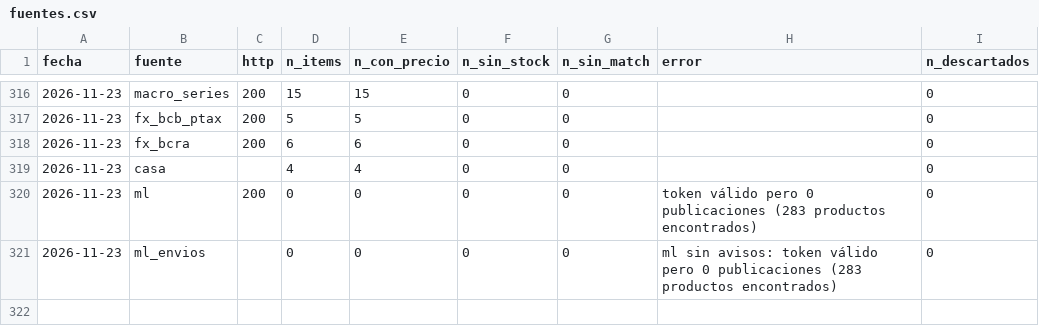
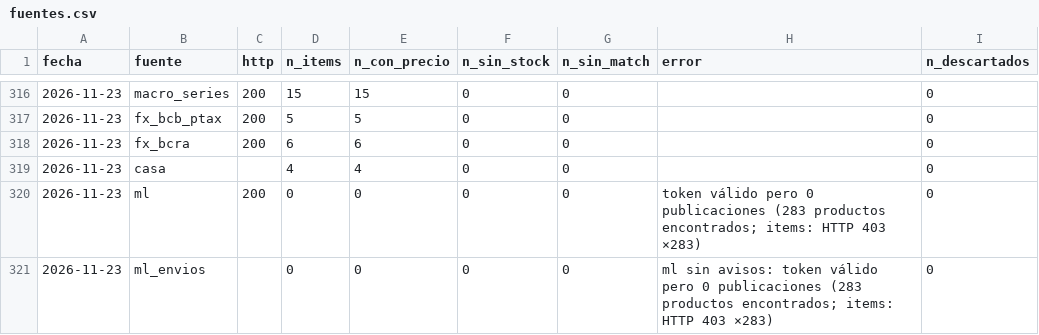
Before and after one commit to noguerafran-alt/LUBRICANTES, a CSV file: data/fuentes.csv, drawn as a sheet; only a part is shown, gaps mark what is left out.

```diff
--- a/data/fuentes.csv
+++ b/data/fuentes.csv
@@ -319,3 +319,3 @@ fecha,fuente,http,n_items,n_con_precio,n_sin_stock,n_sin_match,error,n_descartad
 2026-11-23,casa,,4,4,0,0,,0
-2026-11-23,ml,200,0,0,0,0,token válido pero 0 publicaciones (283 productos encontrados),0
-2026-11-23,ml_envios,,0,0,0,0,ml sin avisos: token válido pero 0 publicaciones (283 productos encontrados),0
+2026-11-23,ml,200,0,0,0,0,token válido pero 0 publicaciones (283 productos encontrados; items: HTTP 403 ×283),0
+2026-11-23,ml_envios,,0,0,0,0,ml sin avisos: token válido pero 0 publicaciones (283 productos encontrados; items: HTTP 403 ×283),0
```
